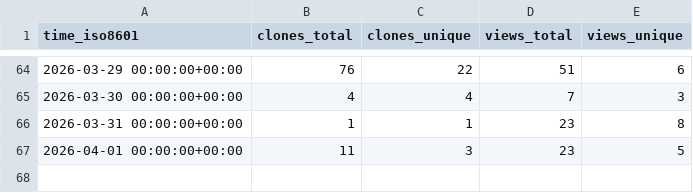
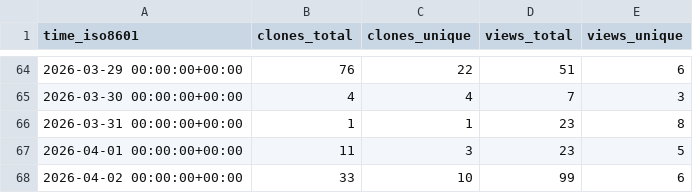
Before and after one commit to Suncuss/Suncuss-repo-stats, a CSV file: Suncuss/BirdNET-PiPy/ghrs-data/views_clones_aggregate.csv, drawn as a sheet; only a part is shown, gaps mark what is left out.

```diff
--- a/Suncuss/BirdNET-PiPy/ghrs-data/views_clones_aggregate.csv
+++ b/Suncuss/BirdNET-PiPy/ghrs-data/views_clones_aggregate.csv
@@ -67 +67,2 @@ time_iso8601,clones_total,clones_unique,views_total,views_unique
 2026-04-01 00:00:00+00:00,11,3,23,5
+2026-04-02 00:00:00+00:00,33,10,99,6
```
Also changed, not shown: 1 other file.
